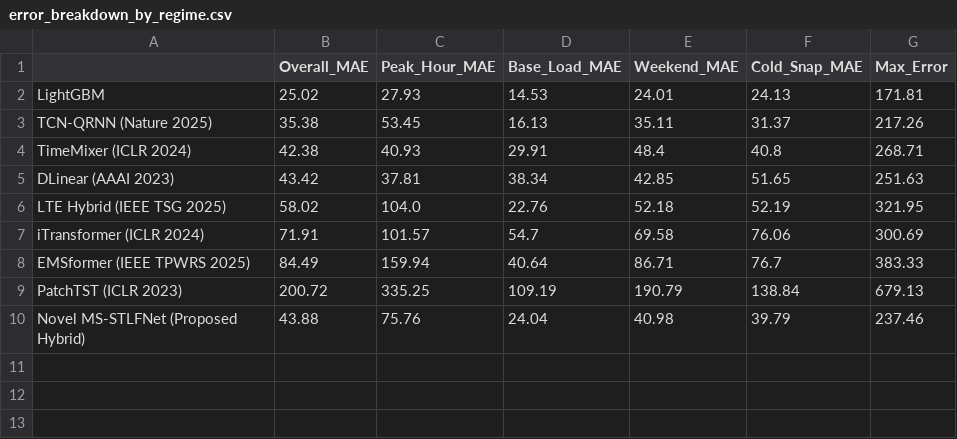
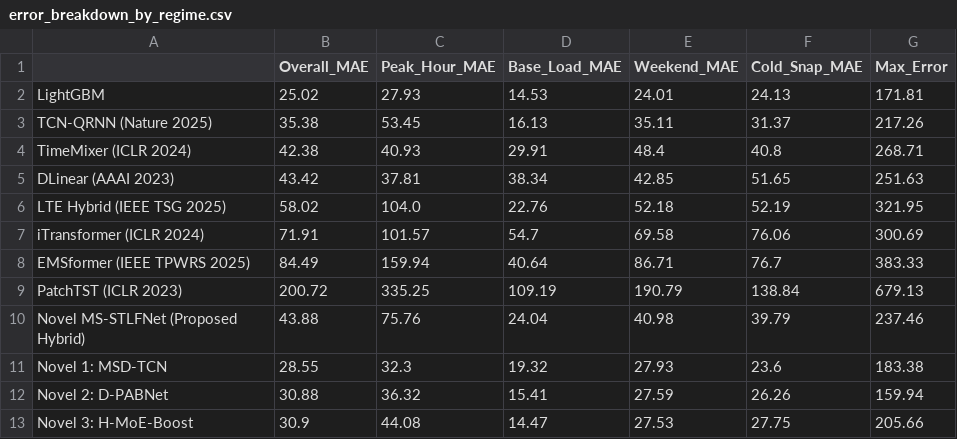
Before and after one commit to aadithya-pk/preprocessed, a CSV file: benchmark_results/error_breakdown_by_regime.csv, drawn as a sheet.

```diff
--- a/benchmark_results/error_breakdown_by_regime.csv
+++ b/benchmark_results/error_breakdown_by_regime.csv
@@ -10 +10,4 @@ PatchTST (ICLR 2023),200.72,335.25,109.19,190.79,138.84,679.13
 Novel MS-STLFNet (Proposed Hybrid),43.88,75.76,24.04,40.98,39.79,237.46
+Novel 1: MSD-TCN,28.55,32.3,19.32,27.93,23.6,183.38
+Novel 2: D-PABNet,30.88,36.32,15.41,27.59,26.26,159.94
+Novel 3: H-MoE-Boost,30.9,44.08,14.47,27.53,27.75,205.66
```
Also changed, not shown: benchmark_results/benchmark_leaderboard.csv, 17 other files.
